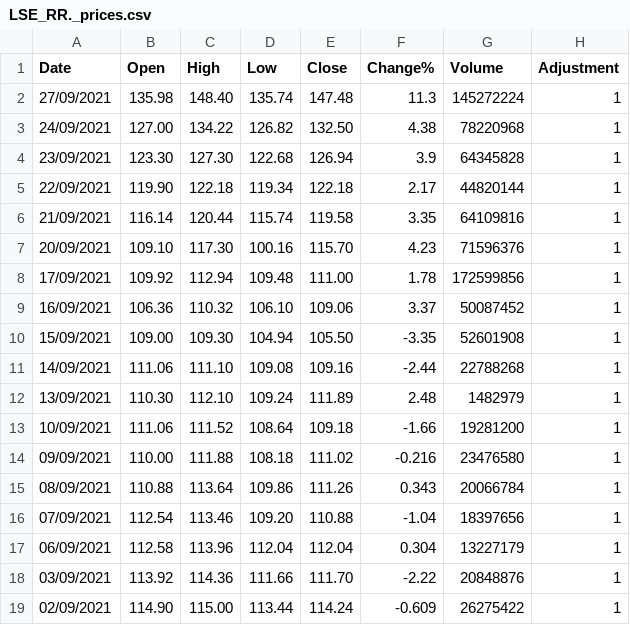
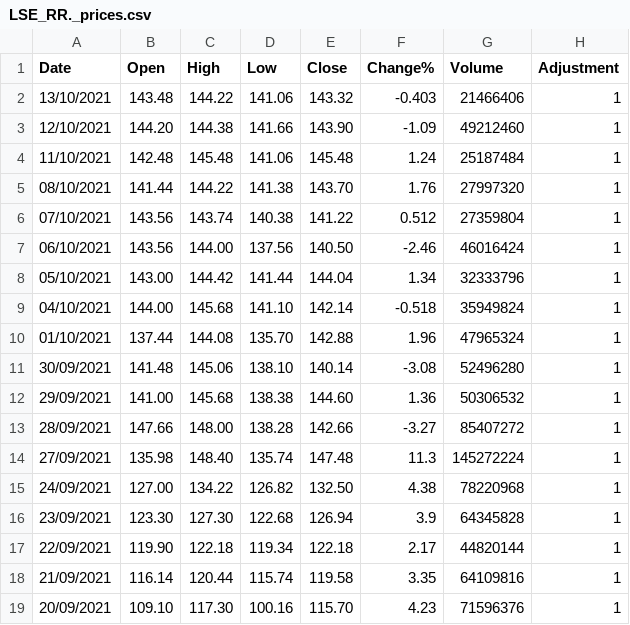
Before and after one commit to SwedishChef01/vigilant-journey, a CSV file: LSE_RR._prices.csv, drawn as a sheet; only a part is shown; the shorter side is filled out with more unchanged rows; the diff names each change by its address in the sheet, - before the commit and + after, or states it on an @@ line.

```diff
--- a/LSE_RR._prices.csv
+++ b/LSE_RR._prices.csv
+row 2: 13/10/2021 | 143.48 | 144.22 | 141.06 | 143.32 | -0.403 | 21466406 | 1
+row 3: 12/10/2021 | 144.20 | 144.38 | 141.66 | 143.90 | -1.09 | 49212460 | 1
+row 4: 11/10/2021 | 142.48 | 145.48 | 141.06 | 145.48 | 1.24 | 25187484 | 1
+row 5: 08/10/2021 | 141.44 | 144.22 | 141.38 | 143.70 | 1.76 | 27997320 | 1
+row 6: 07/10/2021 | 143.56 | 143.74 | 140.38 | 141.22 | 0.512 | 27359804 | 1
+row 7: 06/10/2021 | 143.56 | 144.00 | 137.56 | 140.50 | -2.46 | 46016424 | 1
+row 8: 05/10/2021 | 143.00 | 144.42 | 141.44 | 144.04 | 1.34 | 32333796 | 1
+row 9: 04/10/2021 | 144.00 | 145.68 | 141.10 | 142.14 | -0.518 | 35949824 | 1
+row 10: 01/10/2021 | 137.44 | 144.08 | 135.70 | 142.88 | 1.96 | 47965324 | 1
+row 11: 30/09/2021 | 141.48 | 145.06 | 138.10 | 140.14 | -3.08 | 52496280 | 1
+row 12: 29/09/2021 | 141.00 | 145.68 | 138.38 | 144.60 | 1.36 | 50306532 | 1
+row 13: 28/09/2021 | 147.66 | 148.00 | 138.28 | 142.66 | -3.27 | 85407272 | 1
```
Also changed, not shown: LSE_DOTD_prices.csv, 2 other files.
